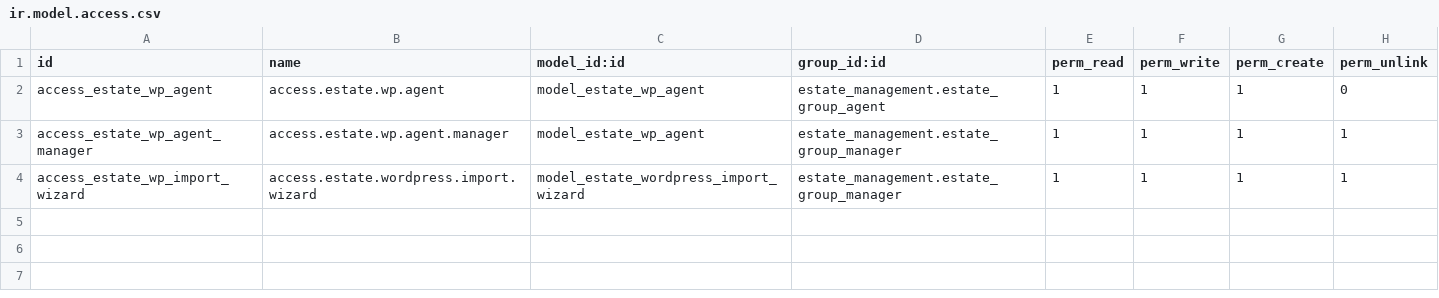
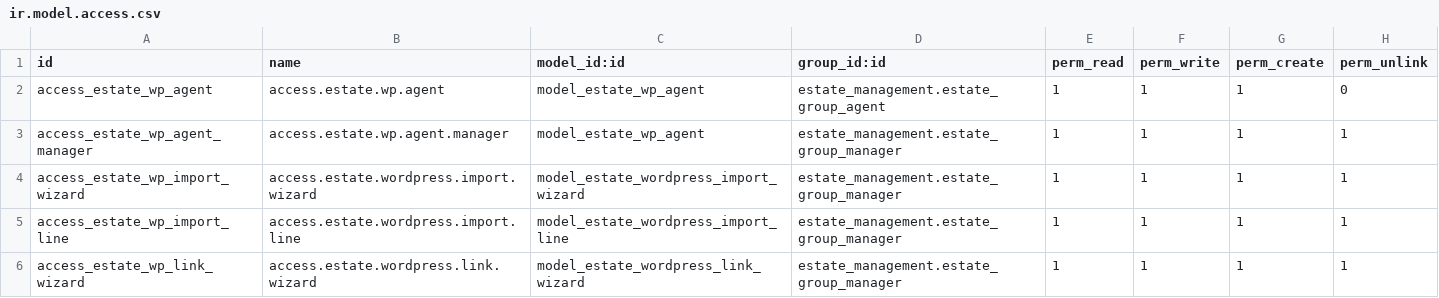
Before and after one commit to JustinLucero07/TesisOdoo, a CSV file: estate_wordpress/security/ir.model.access.csv, drawn as a sheet; the diff names each change by its address in the sheet, - before the commit and + after, or states it on an @@ line.

Commit message:
modificaciones de importar propiedades desde wp

```diff
--- a/estate_wordpress/security/ir.model.access.csv
+++ b/estate_wordpress/security/ir.model.access.csv
+row 5: access_estate_wp_import_line | access.estate.wordpress.import.line | model_estate_wordpress_import_line | estate_management.estate_group_manager | 1 | 1 | 1 | 1
+row 6: access_estate_wp_link_wizard | access.estate.wordpress.link.wizard | model_estate_wordpress_link_wizard | estate_management.estate_group_manager | 1 | 1 | 1 | 1
```
Also changed, not shown: 14 other files.
